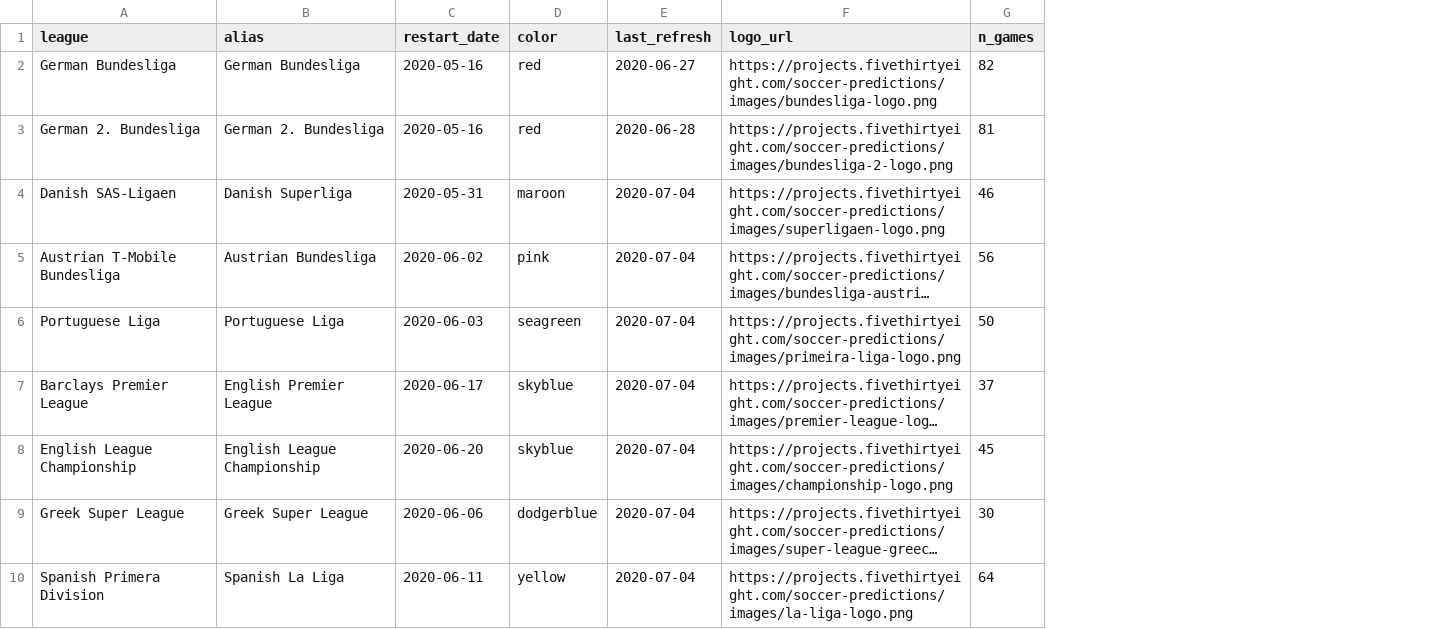
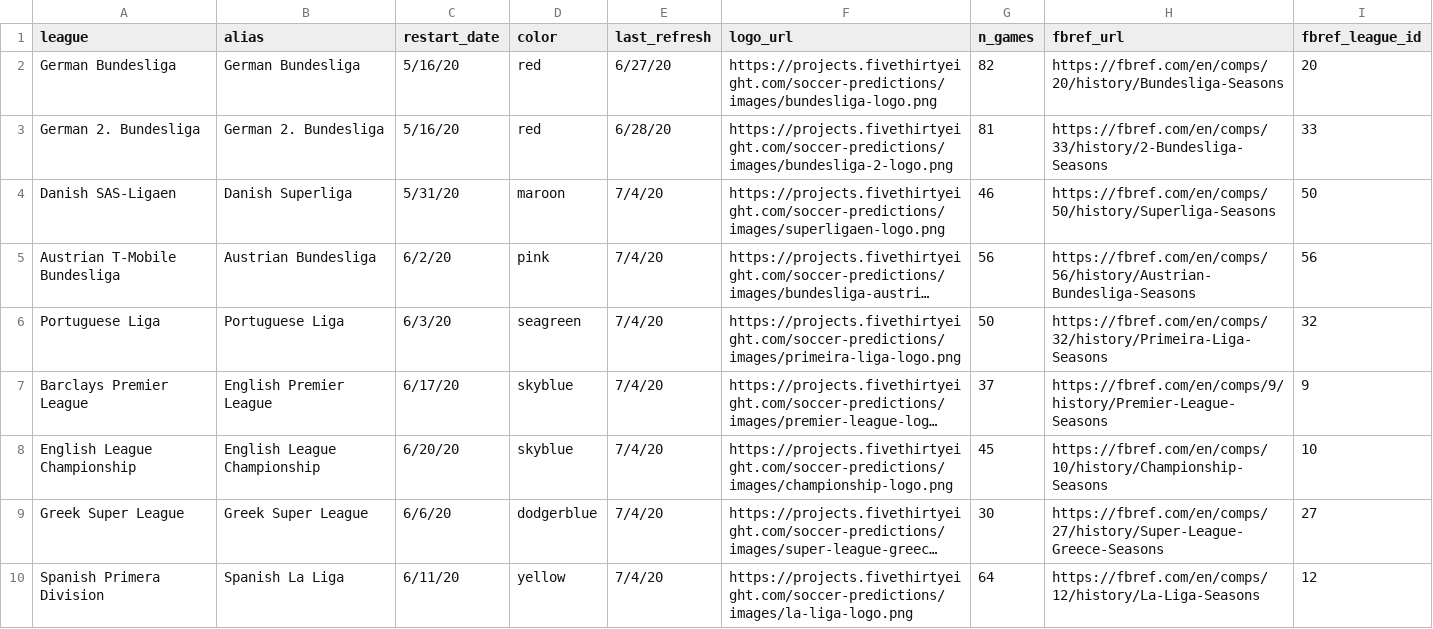
Before and after one commit to lbenz730/soccer_hfa, a CSV file: league_info.csv, drawn as a sheet; only a part is shown; long unchanged cells end in …; the diff covers the shown part only; the diff names each change by its address in the sheet, - before the commit and + after, or states it on an @@ line.

Commit message:
Update 2020-07-07

```diff
--- a/league_info.csv
+++ b/league_info.csv
+column H (fbref_url), rows 2-10: https://fbref.com/en/comps/20/history/Bundesliga-Seasons | https://fbref.com/en/comps/33/history/2-Bundesliga-Seasons | https://fbref.com/en/comps/50/history/Superliga-Seasons | https://fbref.com/en/comps/56/history/Austrian-Bundesliga-Seasons | https://fbref.com/en/comps/32/history/Primeira-Liga-Seasons | https://fbref.com/en/comps/9/history/Premier-League-Seasons | https://fbref.com/en/comps/10/history/Championship-Seasons | https://fbref.com/en/comps/27/history/Super-League-Greece-Seasons | https://fbref.com/en/comps/12/history/La-Liga-Seasons
+column I (fbref_league_id), rows 2-10: 20 | 33 | 50 | 56 | 32 | 9 | 10 | 27 | 12
-C2:C3 (restart_date): 2020-05-16
+C2:C3 (restart_date): 5/16/20
-E2 (last_refresh): 2020-06-27
+E2 (last_refresh): 6/27/20
-E3 (last_refresh): 2020-06-28
+E3 (last_refresh): 6/28/20
-C4 (restart_date): 2020-05-31
+C4 (restart_date): 5/31/20
-E4:E10 (last_refresh): 2020-07-04
+E4:E10 (last_refresh): 7/4/20
-C5 (restart_date): 2020-06-02
+C5 (restart_date): 6/2/20
-C6 (restart_date): 2020-06-03
+C6 (restart_date): 6/3/20
-C7 (restart_date): 2020-06-17
+C7 (restart_date): 6/17/20
-C8 (restart_date): 2020-06-20
+C8 (restart_date): 6/20/20
-C9 (restart_date): 2020-06-06
+C9 (restart_date): 6/6/20
-C10 (restart_date): 2020-06-11
+C10 (restart_date): 6/11/20
```
Also changed, not shown: 16 edited cells elsewhere in this file.
